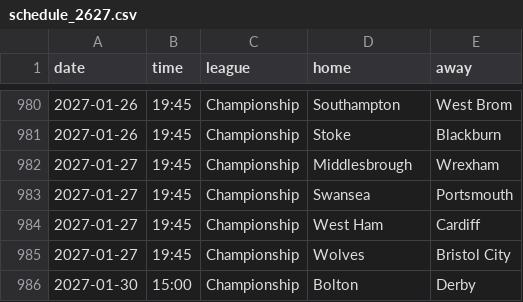
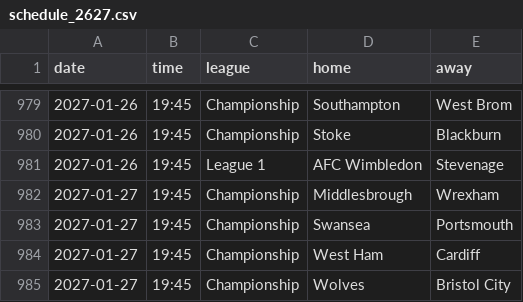
Before and after one commit to Pinocent/efl-corners, a CSV file: schedule_2627.csv, drawn as a sheet; only a part is shown, gaps mark what is left out; the shorter side is filled out with more unchanged rows; the diff covers the shown part only.

```diff
--- a/schedule_2627.csv
+++ b/schedule_2627.csv
@@ -981,2 +980,3 @@ date,time,league,home,away
 2027-01-26,19:45,Championship,Stoke,Blackburn
+2027-01-26,19:45,League 1,AFC Wimbledon,Stevenage
 2027-01-27,19:45,Championship,Middlesbrough,Wrexham
```
Also changed, not shown: 2 added rows and 3 removed rows elsewhere in this file, data/predictions.csv, 2 other files.
